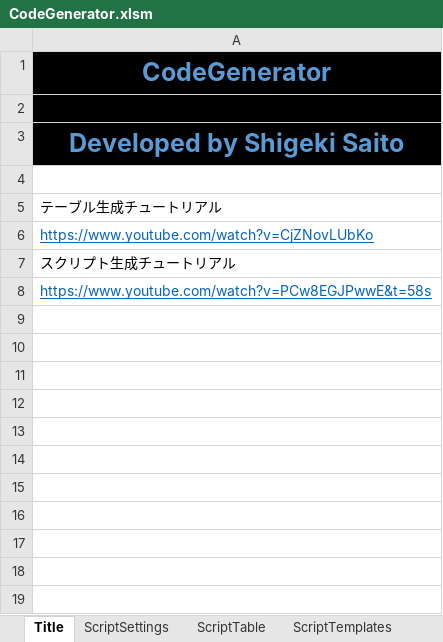
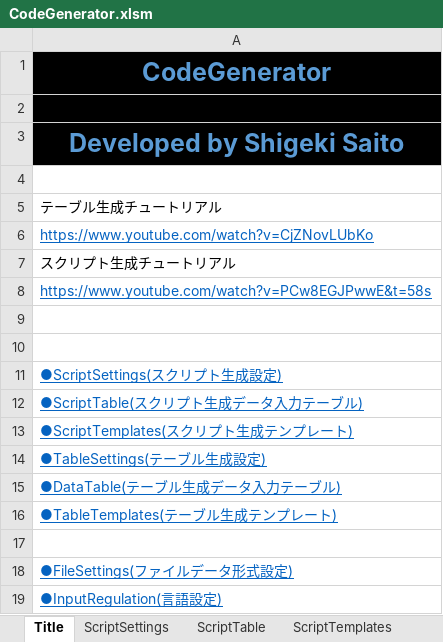
Before and after one commit to sagipenta/CodeGenerator, an Excel workbook: CodeGenerator.xlsm, sheet Title, drawn as a sheet; values as stored, in another font and other column widths than the file's, no borders; the diff names each change by its address in the sheet, - before the commit and + after, or states it on an @@ line.

```diff
--- a/CodeGenerator.xlsm (sheet Title)
+++ b/CodeGenerator.xlsm (sheet Title)
+row 9: (empty)
+row 10: (empty)
+row 11: ●ScriptSettings(スクリプト生成設定)
+row 12: ●ScriptTable(スクリプト生成データ入力テーブル)
+row 13: ●ScriptTemplates(スクリプト生成テンプレート)
+row 14: ●TableSettings(テーブル生成設定)
+row 15: ●DataTable(テーブル生成データ入力テーブル)
+row 16: ●TableTemplates(テーブル生成テンプレート)
+row 17: (empty)
+row 18: ●FileSettings(ファイルデータ形式設定)
+row 19: ●InputRegulation(言語設定)
```
Also changed, not shown: other sheet tabs, charts or pictures.
